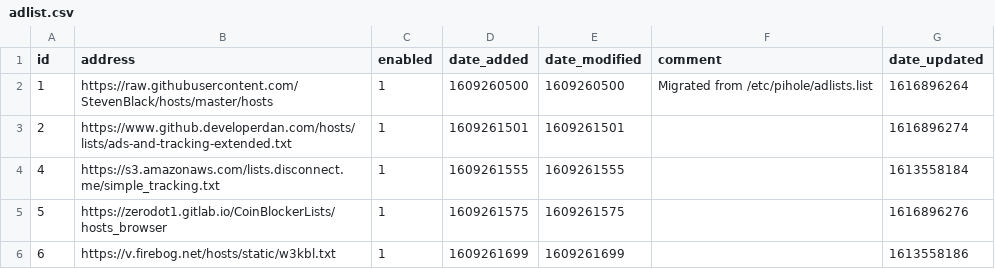
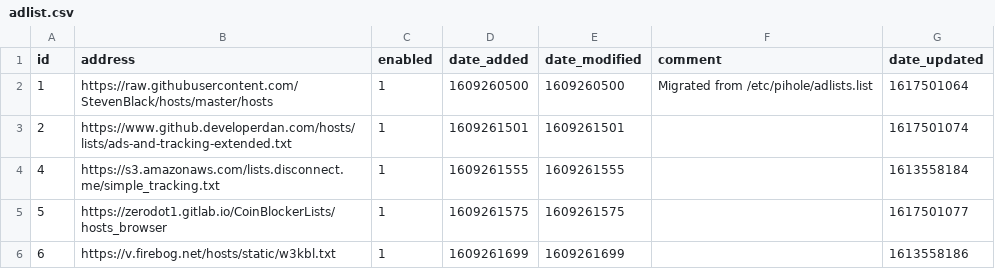
Before and after one commit to sigsgaard/Pihole-sync, a CSV file: adlist.csv, drawn as a sheet.

Commit message:
Updated april  4, 2021  7:00

```diff
--- a/adlist.csv
+++ b/adlist.csv
@@ -1,6 +1,6 @@
 id,address,enabled,date_added,date_modified,comment,date_updated
-1,https://raw.githubusercontent.com/StevenBlack/hosts/master/hosts,1,1609260500,1609260500,"Migrated from /etc/pihole/adlists.list",1616896264
-2,https://www.github.developerdan.com/hosts/lists/ads-and-tracking-extended.txt,1,1609261501,1609261501,"",1616896274
+1,https://raw.githubusercontent.com/StevenBlack/hosts/master/hosts,1,1609260500,1609260500,"Migrated from /etc/pihole/adlists.list",1617501064
+2,https://www.github.developerdan.com/hosts/lists/ads-and-tracking-extended.txt,1,1609261501,1609261501,"",1617501074
 4,https://s3.amazonaws.com/lists.disconnect.me/simple_tracking.txt,1,1609261555,1609261555,"",1613558184
-5,https://zerodot1.gitlab.io/CoinBlockerLists/hosts_browser,1,1609261575,1609261575,"",1616896276
+5,https://zerodot1.gitlab.io/CoinBlockerLists/hosts_browser,1,1609261575,1609261575,"",1617501077
 6,https://v.firebog.net/hosts/static/w3kbl.txt,1,1609261699,1609261699,"",1613558186
```
